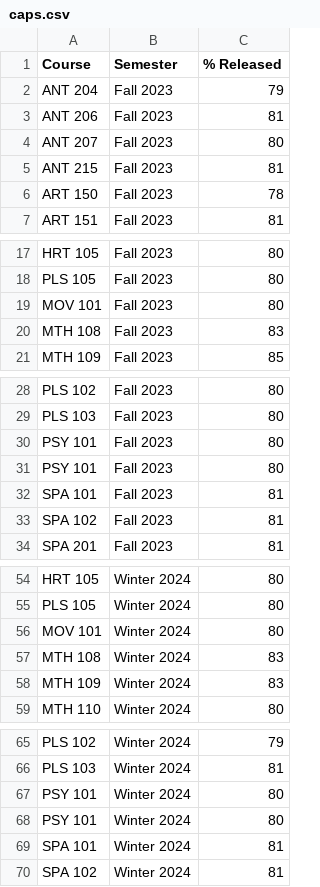
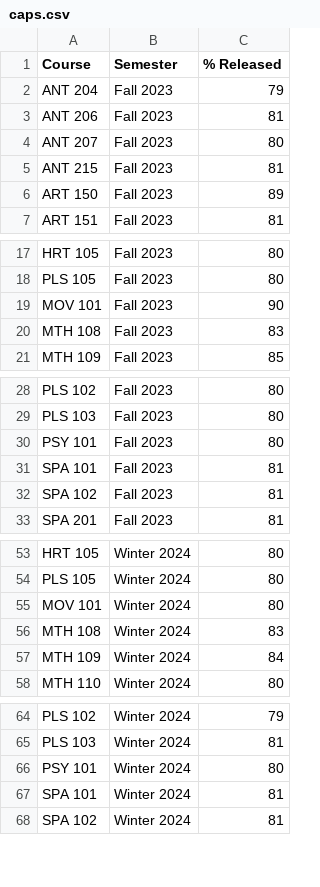
Before and after one commit to davidaustinm/advising, a CSV file: render/caps.csv, drawn as a sheet; only a part is shown, gaps mark what is left out.

```diff
--- a/render/caps.csv
+++ b/render/caps.csv
@@ -5,3 +5,3 @@ ANT 207,Fall 2023,80
 ANT 215,Fall 2023,81
-ART 150,Fall 2023,78
+ART 150,Fall 2023,89
 ART 151,Fall 2023,81
@@ -18,3 +18,3 @@ HRT 105,Fall 2023,80
 PLS 105,Fall 2023,80
-MOV 101,Fall 2023,80
+MOV 101,Fall 2023,90
 MTH 108,Fall 2023,83
@@ -29,3 +29,2 @@ PLS 102,Fall 2023,80
 PLS 103,Fall 2023,80
-PSY 101,Fall 2023,80
 PSY 101,Fall 2023,80
@@ -57,3 +56,3 @@ MOV 101,Winter 2024,80
 MTH 108,Winter 2024,83
-MTH 109,Winter 2024,83
+MTH 109,Winter 2024,84
 MTH 110,Winter 2024,80
@@ -66,3 +65,2 @@ PLS 102,Winter 2024,79
 PLS 103,Winter 2024,81
-PSY 101,Winter 2024,80
 PSY 101,Winter 2024,80
```
Also changed, not shown: render/attendance.csv, render/weekly_enrollment.csv.
